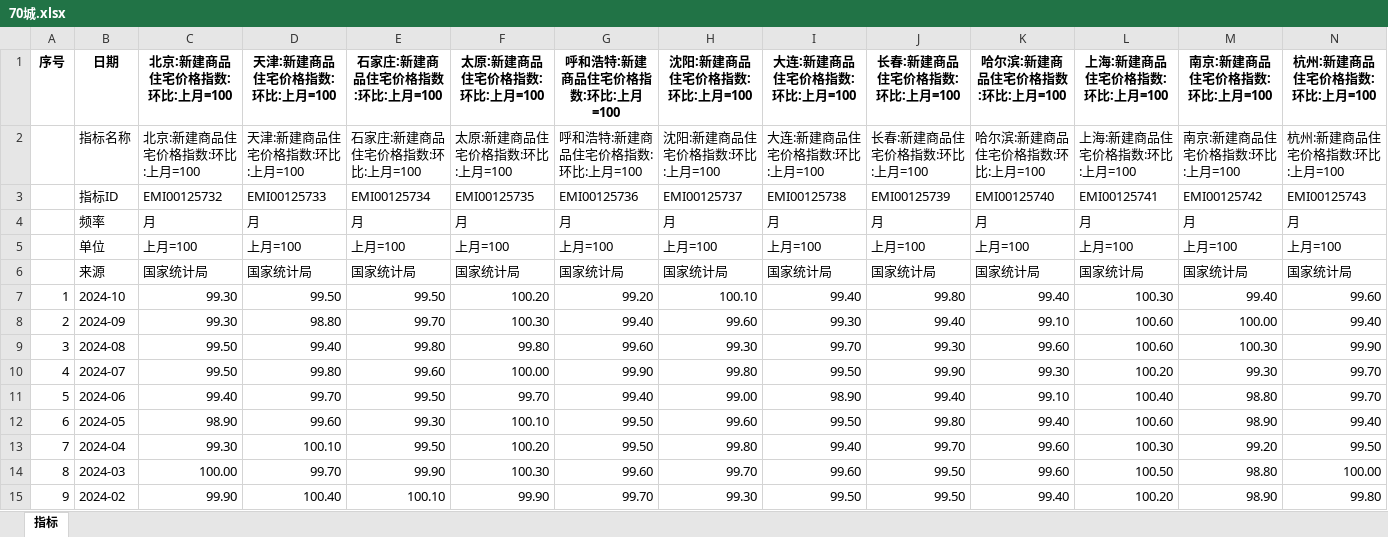
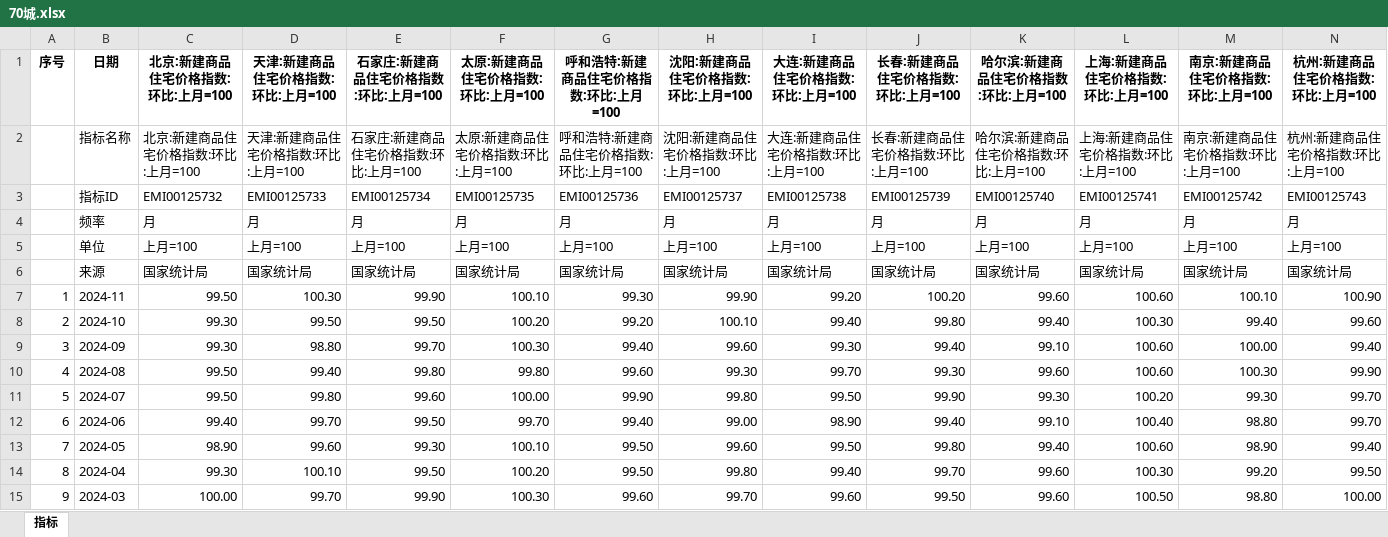
Before and after one commit to AFAN-LIFE/macropage, an Excel workbook: data/70城.xlsx, sheet 指标, drawn as a sheet; only a part is shown; the shorter side is filled out with more unchanged rows; values as stored, in another font and other column widths than the file's, no borders; addresses are those after the commit; rows hold the shown columns only; the diff names each change by its address in the sheet, - before the commit and + after, or states it on an @@ line.

```diff
--- a/data/70城.xlsx (sheet 指标)
+++ b/data/70城.xlsx (sheet 指标)
+row 7: 1 | 2024-11 | 99.50 | 100.30 | 99.90 | 100.10 | 99.30 | 99.90 | 99.20 | 100.20 | 99.60 | 100.60 | 100.10 | 100.90
@@ column A (序号) renumbered between rows 8 and 233 @@
```
Also changed, not shown: data/外汇.xlsx, data/社融货币.xlsx, 13 other files.
